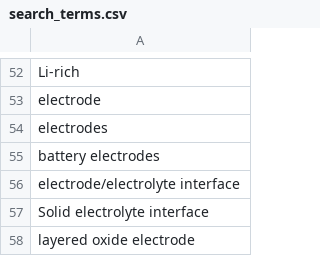
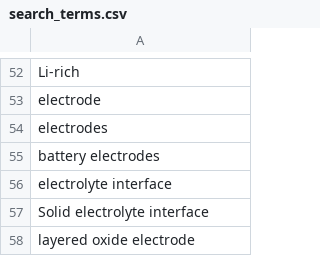
Before and after one commit to gauravsc/battery-ai, a CSV file: src/search_terms.csv, drawn as a sheet; only a part is shown, gaps mark what is left out.

```diff
--- a/src/search_terms.csv
+++ b/src/search_terms.csv
@@ -55,3 +55,3 @@ electrodes
 battery electrodes
-electrode/electrolyte interface
+electrolyte interface
 Solid electrolyte interface
```
Also changed, not shown: 3 other files.
